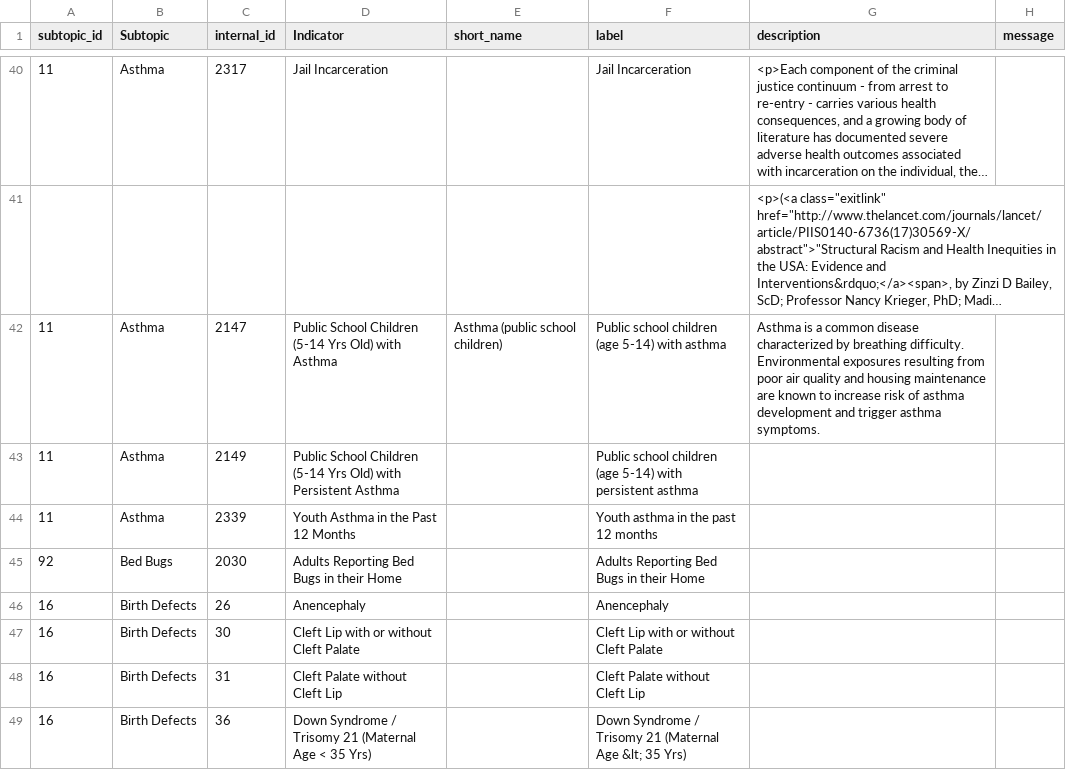
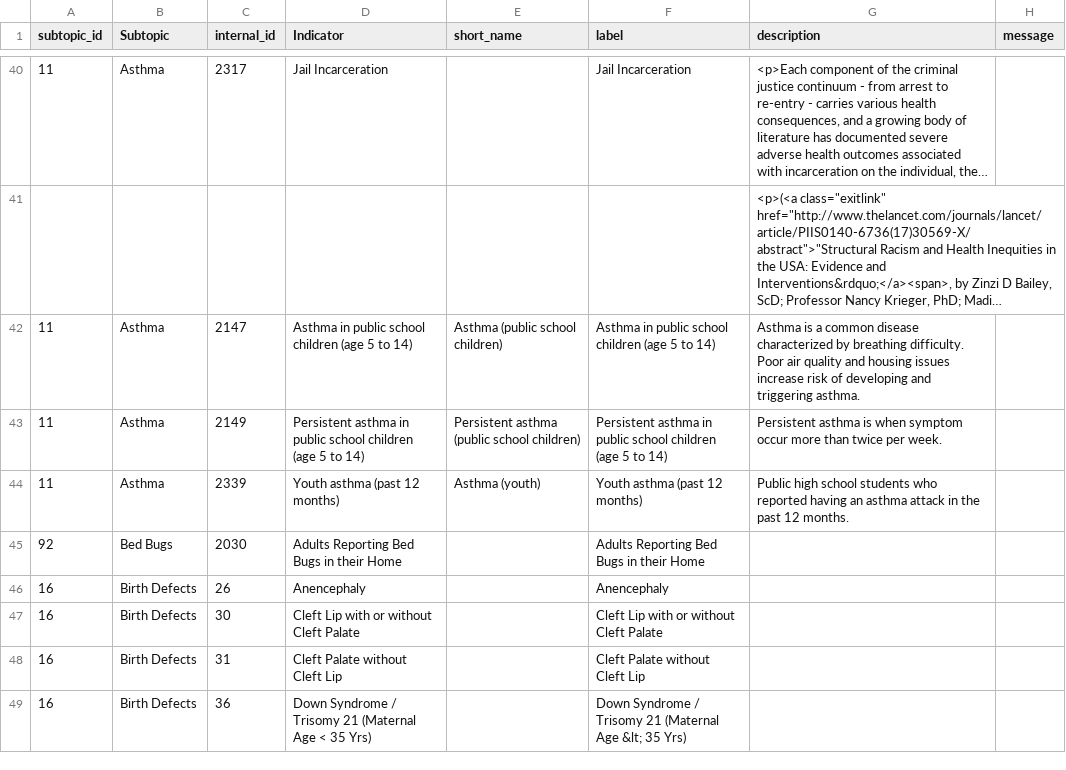
Before and after one commit to nycehs/Portal-Prototype-Working-Files, a CSV file: contentaudit/rev-indicators.csv, drawn as a sheet; only a part is shown, gaps mark what is left out; long unchanged cells end in …; the diff names each change by its address in the sheet, - before the commit and + after, or states it on an @@ line.

Commit message:
More asthma indicator tidying

```diff
--- a/contentaudit/rev-indicators.csv
+++ b/contentaudit/rev-indicators.csv
-D42 (Indicator): Public School Children (5-14 Yrs Old) with Asthma
+D42 (Indicator): Asthma in public school children (age 5 to 14)
-F42 (label): Public school children (age 5-14) with asthma
+F42 (label): Asthma in public school children (age 5 to 14)
-G42 (description): …breathing difficulty. Environmental exposures resulting from poor air quality and housing maintenance are known to increase risk of asthma development and trigger asthma symptoms.
+G42 (description): …breathing difficulty. Poor air quality and housing issues increase risk of developing and triggering asthma.
-D43 (Indicator): Public School Children (5-14 Yrs Old) with Persistent Asthma
+D43 (Indicator): Persistent asthma in public school children (age 5 to 14)
-E43 (short_name): (empty)
+E43 (short_name): Persistent asthma (public school children)
-F43 (label): Public school children (age 5-14) with persistent asthma
+F43 (label): Persistent asthma in public school children (age 5 to 14)
-G43 (description): (empty)
+G43 (description): Persistent asthma is when symptom occur more than twice per week.
-D44 (Indicator): Youth Asthma in the Past 12 Months
+D44 (Indicator): Youth asthma (past 12 months)
-E44 (short_name): (empty)
+E44 (short_name): Asthma (youth)
-F44 (label): Youth asthma in the past 12 months
+F44 (label): Youth asthma (past 12 months)
-G44 (description): (empty)
+G44 (description): Public high school students who reported having an asthma attack in the past 12 months.
```
